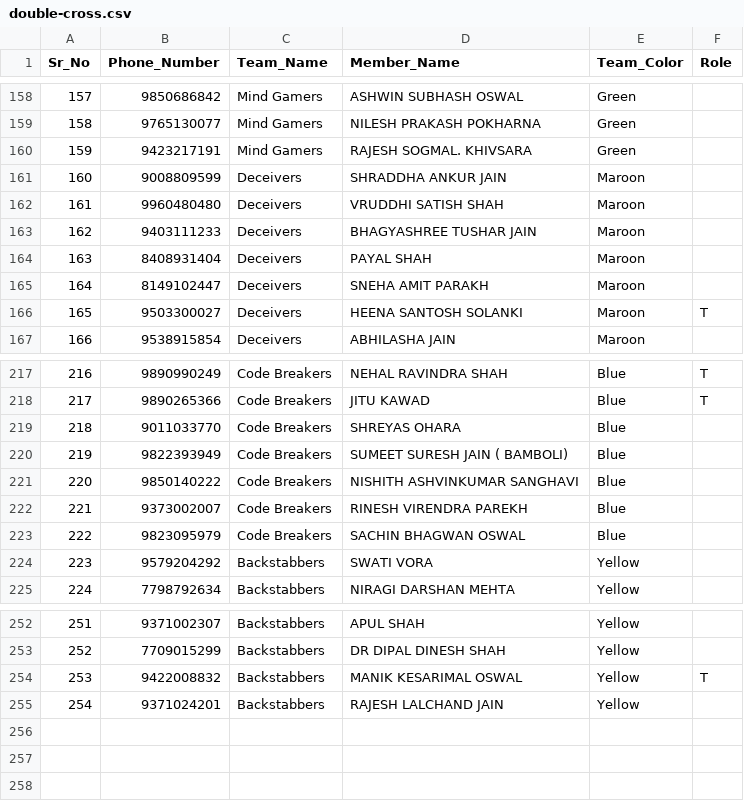
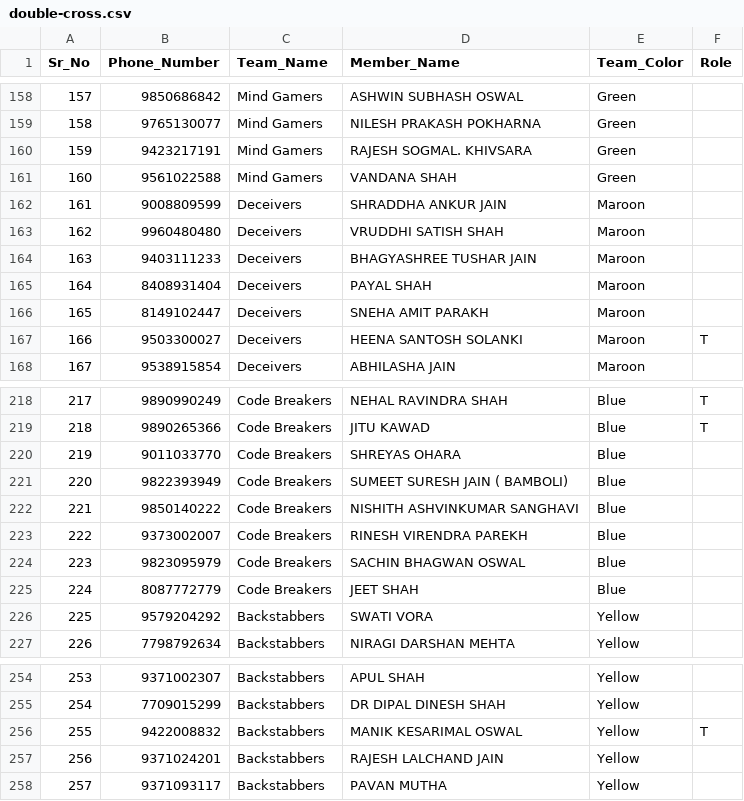
Before and after one commit to amitajitgandhi/JSG_Sparsh_Pune, a CSV file: public/files/double-cross.csv, drawn as a sheet; only a part is shown, gaps mark what is left out; addresses are those after the commit; the diff names each change by its address in the sheet, - before the commit and + after, or states it on an @@ line.

Commit message:
Added 3 Players

```diff
--- a/public/files/double-cross.csv
+++ b/public/files/double-cross.csv
+row 161: 160 | 9561022588 | Mind Gamers | VANDANA SHAH | Green
@@ column A (Sr_No) renumbered between rows 162 and 257 @@
+row 225: 224 | 8087772779 | Code Breakers | JEET SHAH | Blue
+row 258: 257 | 9371093117 | Backstabbers | PAVAN MUTHA | Yellow
```
